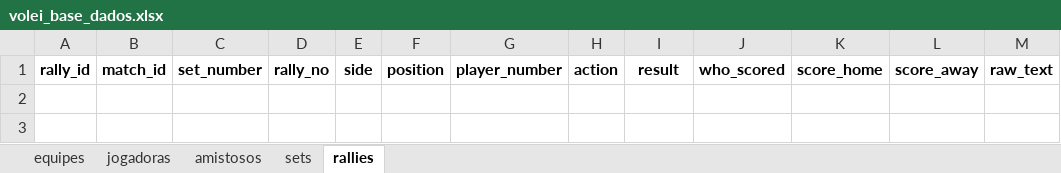
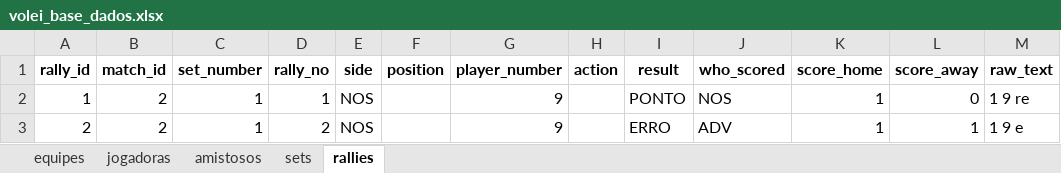
Before and after one commit to robersaun/univolei, an Excel workbook: volei_base_dados.xlsx, sheet rallies, drawn as a sheet; values as stored, in another font and other column widths than the file's, no borders; the diff names each change by its address in the sheet, - before the commit and + after, or states it on an @@ line.

```diff
--- a/volei_base_dados.xlsx (sheet rallies)
+++ b/volei_base_dados.xlsx (sheet rallies)
+row 2: 1 | 2 | 1 | 1 | NOS |  | 9 |  | PONTO | NOS | 1 | 0 | 1 9 re
+row 3: 2 | 2 | 1 | 2 | NOS |  | 9 |  | ERRO | ADV | 1 | 1 | 1 9 e
```
Also changed, not shown: sheet amistosos, sheet sets, sheet equipes, 3 other files.
